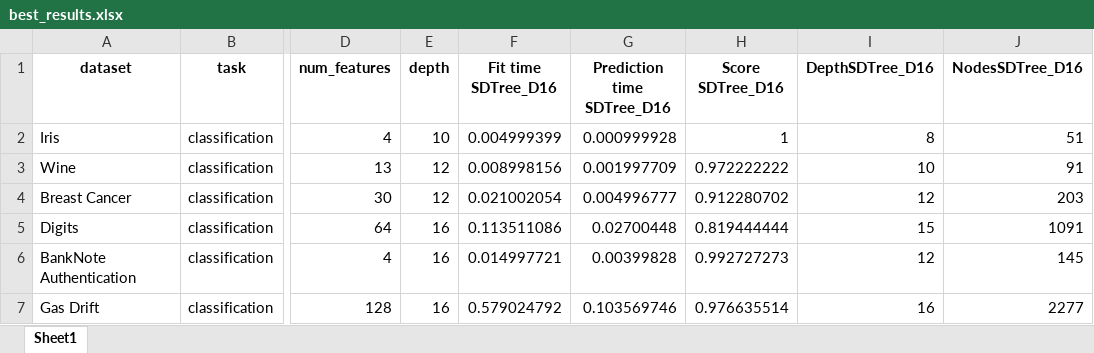
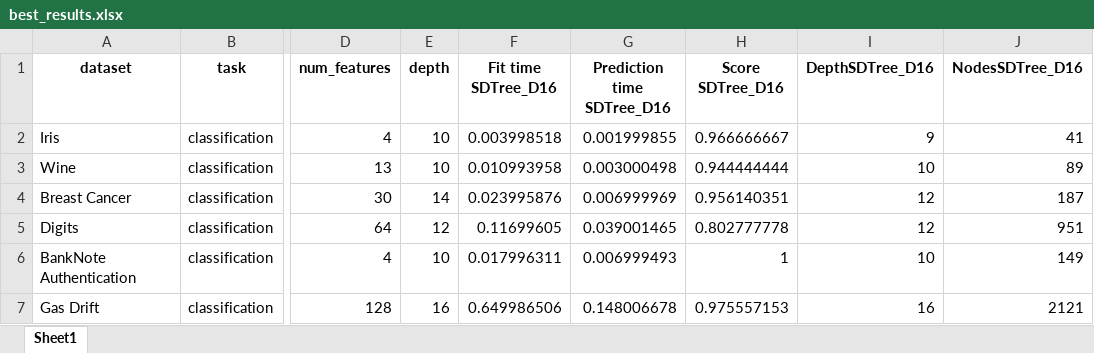
Before and after one commit to LluisCerda/OnDTsUsingSimilarity, an Excel workbook: output/best_results.xlsx, sheet Sheet1, drawn as a sheet; only a part is shown, gaps mark what is left out; values as stored, in another font and other column widths than the file's, no borders; the diff covers the shown part only; the diff names each change by its address in the sheet, - before the commit and + after, or states it on an @@ line.

```diff
--- a/output/best_results.xlsx (sheet Sheet1)
+++ b/output/best_results.xlsx (sheet Sheet1)
-F2 (Fit time SDTree_D16): 0.004999399
+F2 (Fit time SDTree_D16): 0.003998518
-G2 (Prediction time SDTree_D16): 0.000999928
+G2 (Prediction time SDTree_D16): 0.001999855
-H2 (Score SDTree_D16): 1
+H2 (Score SDTree_D16): 0.966666667
-I2 (DepthSDTree_D16): 8
+I2 (DepthSDTree_D16): 9
-J2 (NodesSDTree_D16): 51
+J2 (NodesSDTree_D16): 41
-E3 (depth): 12
+E3 (depth): 10
-F3 (Fit time SDTree_D16): 0.008998156
+F3 (Fit time SDTree_D16): 0.010993958
-G3 (Prediction time SDTree_D16): 0.001997709
+G3 (Prediction time SDTree_D16): 0.003000498
-H3 (Score SDTree_D16): 0.972222222
+H3 (Score SDTree_D16): 0.944444444
-J3 (NodesSDTree_D16): 91
+J3 (NodesSDTree_D16): 89
-E4 (depth): 12
+E4 (depth): 14
-F4 (Fit time SDTree_D16): 0.021002054
+F4 (Fit time SDTree_D16): 0.023995876
-G4 (Prediction time SDTree_D16): 0.004996777
+G4 (Prediction time SDTree_D16): 0.006999969
-H4 (Score SDTree_D16): 0.912280702
+H4 (Score SDTree_D16): 0.956140351
-J4 (NodesSDTree_D16): 203
+J4 (NodesSDTree_D16): 187
-E5 (depth): 16
+E5 (depth): 12
-F5 (Fit time SDTree_D16): 0.113511086
+F5 (Fit time SDTree_D16): 0.11699605
-G5 (Prediction time SDTree_D16): 0.02700448
+G5 (Prediction time SDTree_D16): 0.039001465
-H5 (Score SDTree_D16): 0.819444444
+H5 (Score SDTree_D16): 0.802777778
-I5 (DepthSDTree_D16): 15
+I5 (DepthSDTree_D16): 12
-J5 (NodesSDTree_D16): 1091
+J5 (NodesSDTree_D16): 951
-E6 (depth): 16
+E6 (depth): 10
-F6 (Fit time SDTree_D16): 0.014997721
+F6 (Fit time SDTree_D16): 0.017996311
-G6 (Prediction time SDTree_D16): 0.00399828
+G6 (Prediction time SDTree_D16): 0.006999493
-H6 (Score SDTree_D16): 0.992727273
+H6 (Score SDTree_D16): 1
-I6 (DepthSDTree_D16): 12
+I6 (DepthSDTree_D16): 10
-J6 (NodesSDTree_D16): 145
+J6 (NodesSDTree_D16): 149
-F7 (Fit time SDTree_D16): 0.579024792
+F7 (Fit time SDTree_D16): 0.649986506
-G7 (Prediction time SDTree_D16): 0.103569746
+G7 (Prediction time SDTree_D16): 0.148006678
-H7 (Score SDTree_D16): 0.976635514
+H7 (Score SDTree_D16): 0.975557153
-J7 (NodesSDTree_D16): 2277
+J7 (NodesSDTree_D16): 2121
```
Also changed, not shown: 25 edited cells elsewhere in this sheet, output/2n informe.xlsx, 5 other files.
